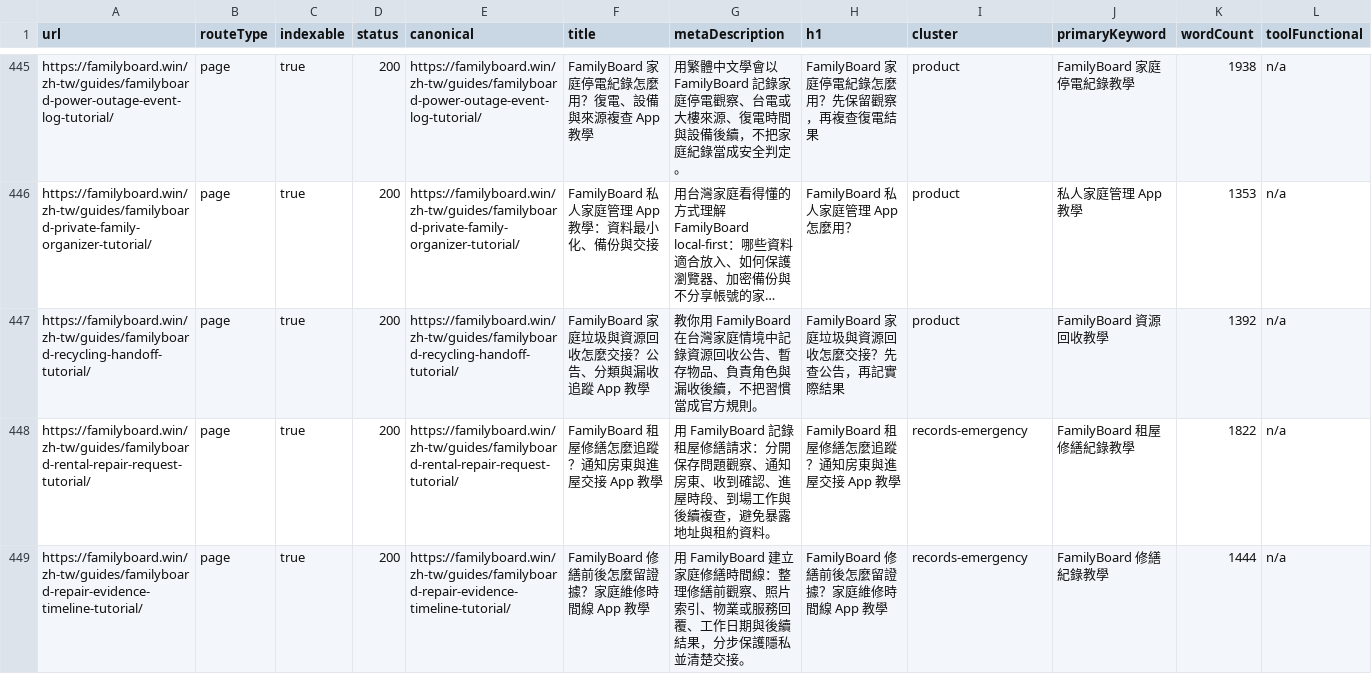
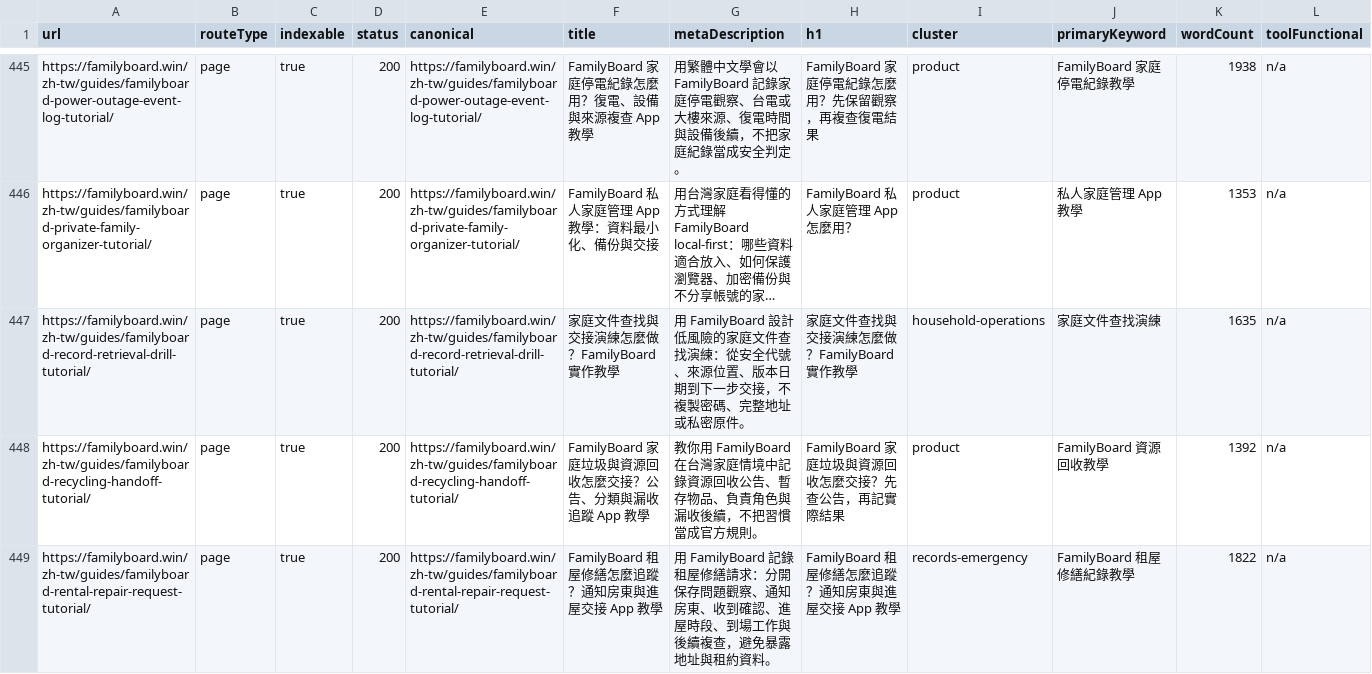
Before and after one commit to btcson66-rgb/familyboard, a CSV file: reports/url-inventory.csv, drawn as a sheet; only a part is shown, gaps mark what is left out; the shorter side is filled out with more unchanged rows; long unchanged cells end in …; rows hold the shown columns only; the diff names each change by its address in the sheet, - before the commit and + after, or states it on an @@ line.

Commit message:
feat: add zh record retrieval drill guide

```diff
--- a/reports/url-inventory.csv
+++ b/reports/url-inventory.csv
+row 447: https://familyboard.win/zh-tw/guides/familyboard-record-retrieval-drill-tutorial/ | page | true | 200 | https://familyboard.win/zh-tw/guides/familyboard-record-retrieval-drill-tutorial/ | 家庭文件查找與交接演練怎麼做？FamilyBoard 實作教學 | 用 FamilyBoard 設計低風險的家庭文件查找演練：從安全代號、來源位置、版本日期到下一步交接，不複製密碼、完整地址或私密原件。 | 家庭文件查找與交接演練怎麼做？FamilyBoard 實作教學 | household-operations | 家庭文件查找演練 | 1635 | n/a
```
Also changed, not shown: 7 other files.
